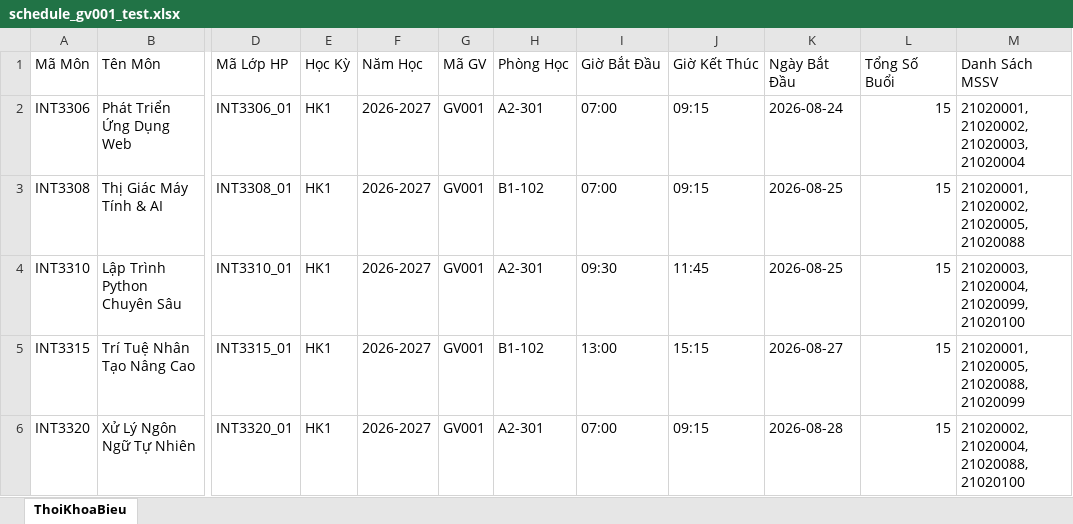
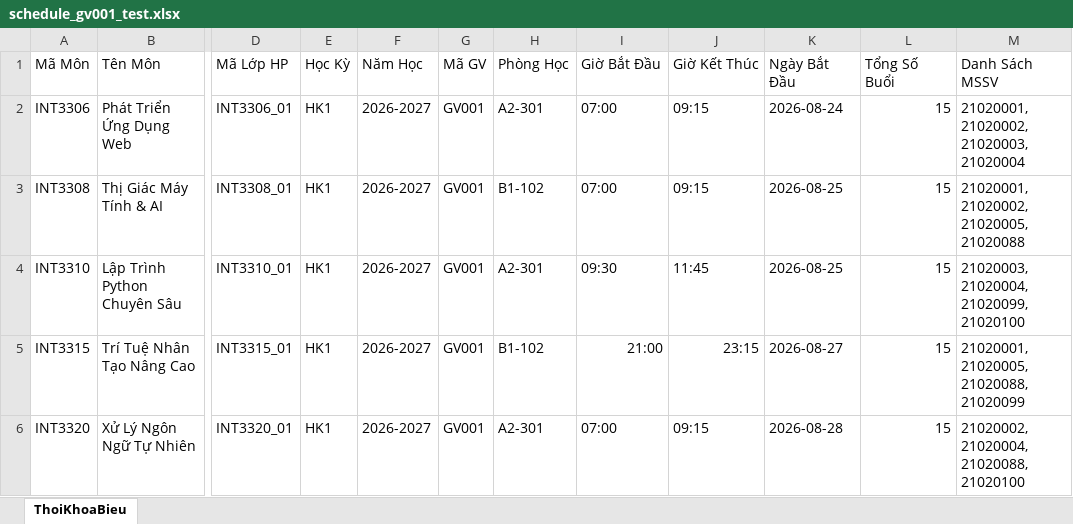
Before and after one commit to NguyenVanTruong123/SIC-Smart-Attendance, an Excel workbook: backend/sample_data/schedule_gv001_test.xlsx, sheet ThoiKhoaBieu, drawn as a sheet; only a part is shown, gaps mark what is left out; values as stored, in another font and other column widths than the file's, no borders; the diff names each change by its address in the sheet, - before the commit and + after, or states it on an @@ line.

```diff
--- a/backend/sample_data/schedule_gv001_test.xlsx (sheet ThoiKhoaBieu)
+++ b/backend/sample_data/schedule_gv001_test.xlsx (sheet ThoiKhoaBieu)
-I5 (Giờ Bắt Đầu): 13:00
+I5 (Giờ Bắt Đầu): 21:00
-J5 (Giờ Kết Thúc): 15:15
+J5 (Giờ Kết Thúc): 23:15
```
Also changed, not shown: backend/sample_data/teachers_test_new.xlsx, 9 other files.
